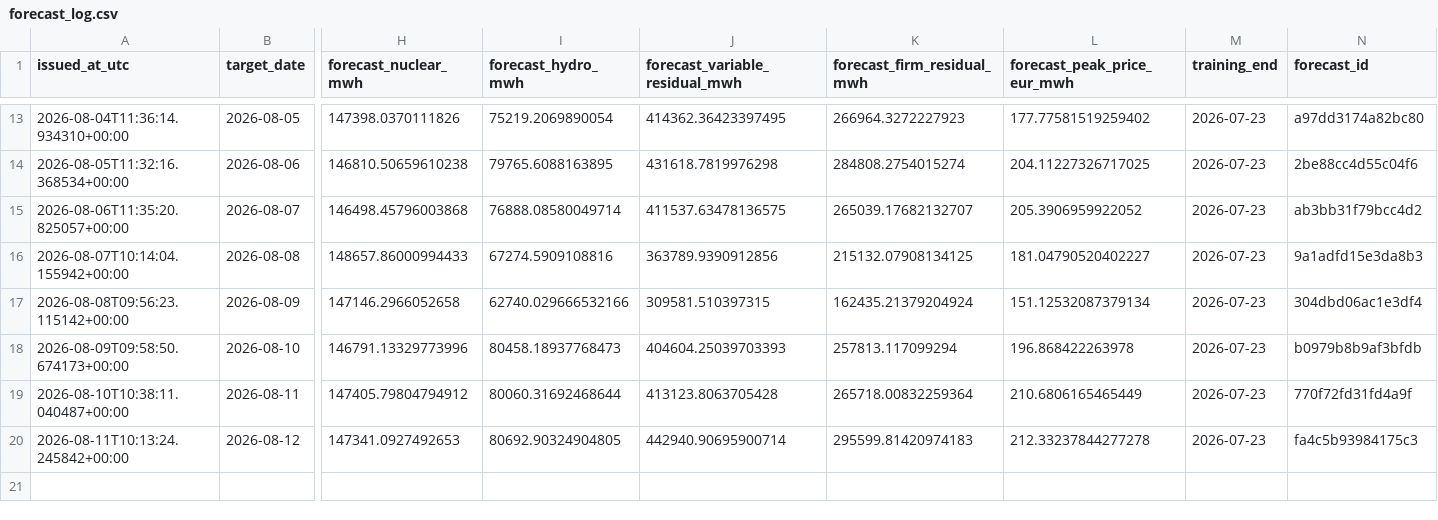
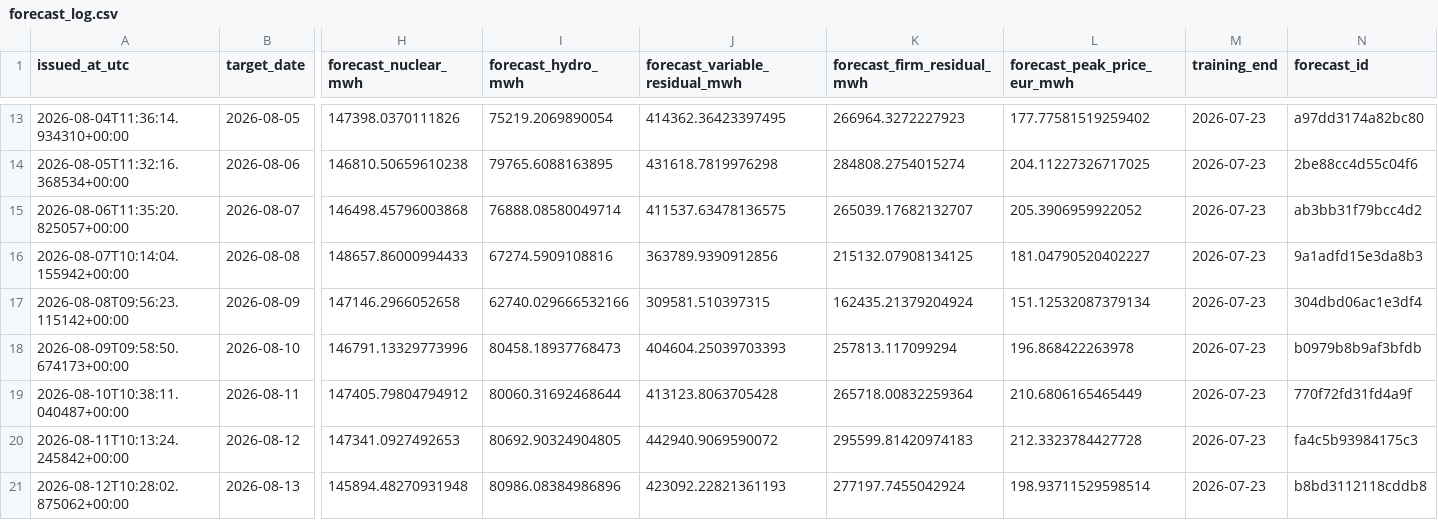
Before and after one commit to Evanssdas/Spain-Market-Platform, a CSV file: logs/forecast_log.csv, drawn as a sheet; only a part is shown, gaps mark what is left out; rows hold the shown columns only; the diff names each change by its address in the sheet, - before the commit and + after, or states it on an @@ line.

```diff
--- a/logs/forecast_log.csv
+++ b/logs/forecast_log.csv
-J20 (forecast_variable_residual_mwh): 442940.90695900714
+J20 (forecast_variable_residual_mwh): 442940.9069590072
-L20 (forecast_peak_price_eur_mwh): 212.33237844277278
+L20 (forecast_peak_price_eur_mwh): 212.3323784427728
+row 21: 2026-08-12T10:28:02.875062+00:00 | 2026-08-13 | 145894.48270931948 | 80986.08384986896 | 423092.22821361193 | 277197.7455042924 | 198.93711529598514 | 2026-07-23 | b8bd3112118cddb8
```
Also changed, not shown: data/processed/prices_daily.csv, 4 other files.
